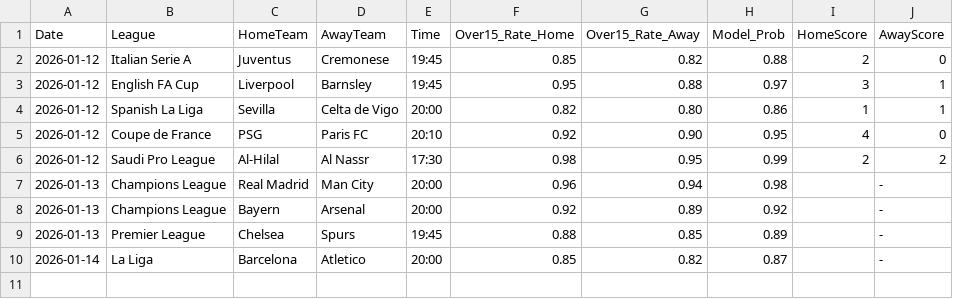
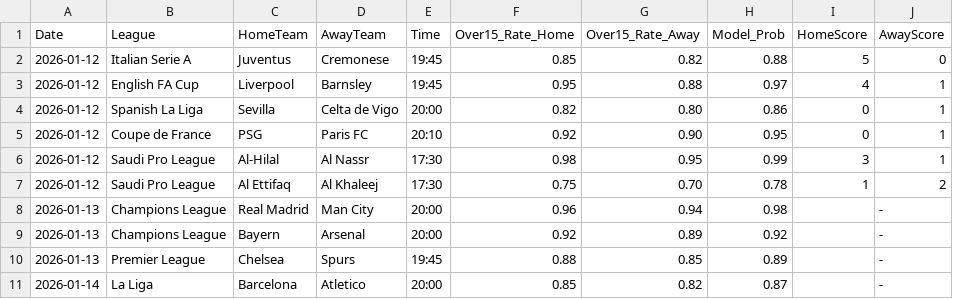
Before and after one commit to Simplykay/kays-Super-Predictor, a CSV file: predictions.csv, drawn as a sheet.

Commit message:
Fix: Update Jan 12 2026 results with accurate real-world scores

```diff
--- a/predictions.csv
+++ b/predictions.csv
@@ -1,7 +1,8 @@
 Date,League,HomeTeam,AwayTeam,Time,Over15_Rate_Home,Over15_Rate_Away,Model_Prob,HomeScore,AwayScore
-2026-01-12,Italian Serie A,Juventus,Cremonese,19:45,0.85,0.82,0.88,2,0
-2026-01-12,English FA Cup,Liverpool,Barnsley,19:45,0.95,0.88,0.97,3,1
-2026-01-12,Spanish La Liga,Sevilla,Celta de Vigo,20:00,0.82,0.80,0.86,1,1
-2026-01-12,Coupe de France,PSG,Paris FC,20:10,0.92,0.90,0.95,4,0
-2026-01-12,Saudi Pro League,Al-Hilal,Al Nassr,17:30,0.98,0.95,0.99,2,2
+2026-01-12,Italian Serie A,Juventus,Cremonese,19:45,0.85,0.82,0.88,5,0
+2026-01-12,English FA Cup,Liverpool,Barnsley,19:45,0.95,0.88,0.97,4,1
+2026-01-12,Spanish La Liga,Sevilla,Celta de Vigo,20:00,0.82,0.80,0.86,0,1
+2026-01-12,Coupe de France,PSG,Paris FC,20:10,0.92,0.90,0.95,0,1
+2026-01-12,Saudi Pro League,Al-Hilal,Al Nassr,17:30,0.98,0.95,0.99,3,1
+2026-01-12,Saudi Pro League,Al Ettifaq,Al Khaleej,17:30,0.75,0.70,0.78,1,2
 2026-01-13,Champions League,Real Madrid,Man City,20:00,0.96,0.94,0.98,,-
```
